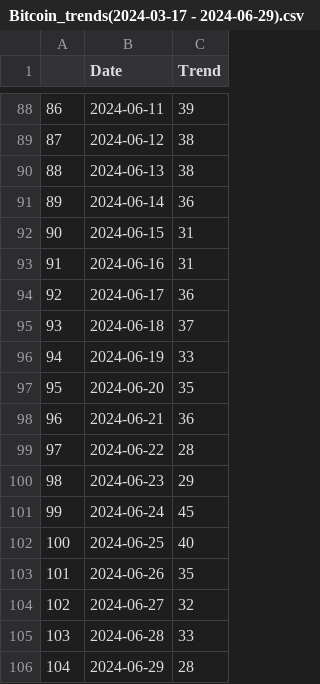
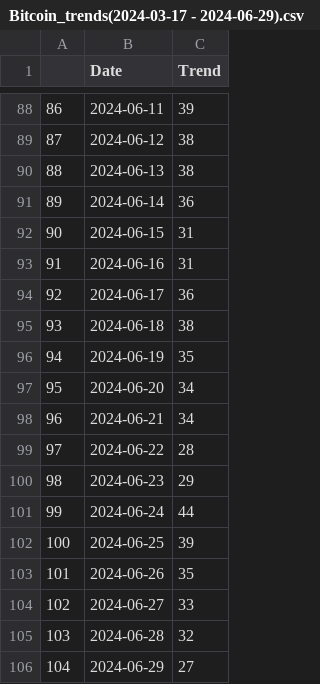
Before and after one commit to HillelCharbit/Trading-Algorithm-Project---google-trends, a CSV file: presentation/Data/Bitcoin_trends(2024-03-17 - 2024-06-29).csv, drawn as a sheet; only a part is shown, gaps mark what is left out.

```diff
--- a/presentation/Data/Bitcoin_trends(2024-03-17 - 2024-06-29).csv
+++ b/presentation/Data/Bitcoin_trends(2024-03-17 - 2024-06-29).csv
@@ -94,13 +94,13 @@
 92,2024-06-17,36
-93,2024-06-18,37
-94,2024-06-19,33
-95,2024-06-20,35
-96,2024-06-21,36
+93,2024-06-18,38
+94,2024-06-19,35
+95,2024-06-20,34
+96,2024-06-21,34
 97,2024-06-22,28
 98,2024-06-23,29
-99,2024-06-24,45
-100,2024-06-25,40
+99,2024-06-24,44
+100,2024-06-25,39
 101,2024-06-26,35
-102,2024-06-27,32
-103,2024-06-28,33
-104,2024-06-29,28
+102,2024-06-27,33
+103,2024-06-28,32
+104,2024-06-29,27
```
Also changed, not shown: presentation/Data/Bitcoin_trends(2023-06-25 - 2024-03-16).csv, presentation/Data/Bitcoin_trends(2023-11-05 - 2024-06-29).csv, 22 other files.
